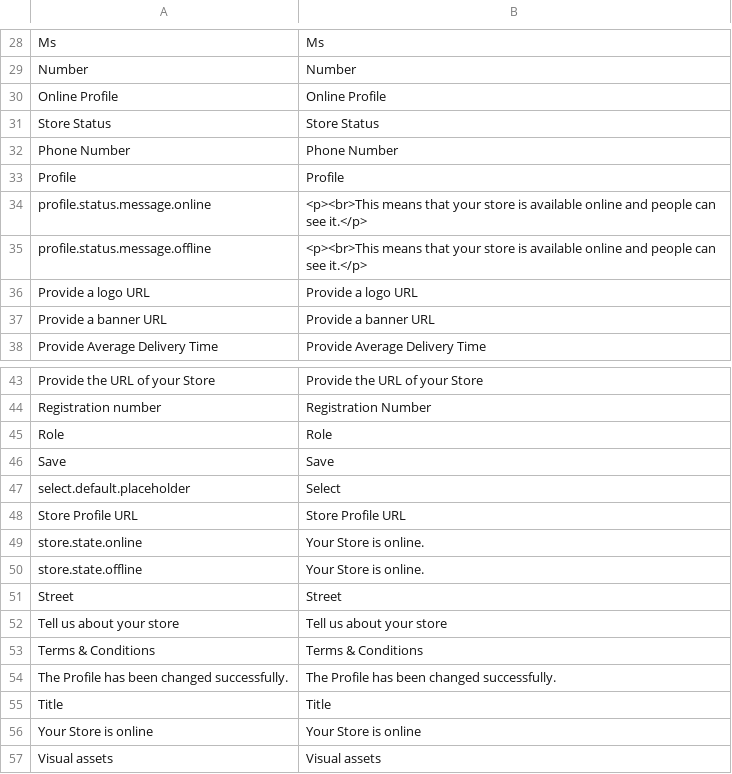
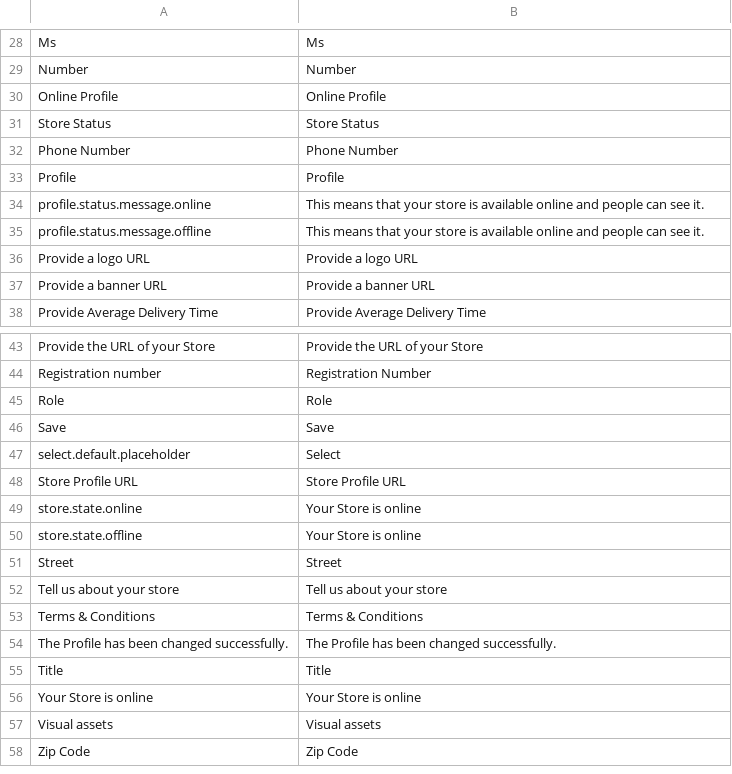
Before and after one commit to spryker/merchant-profile-merchant-portal-gui, a CSV file: data/translation/Zed/en_US.csv, drawn as a sheet; only a part is shown, gaps mark what is left out; the shorter side is filled out with more unchanged rows.

```diff
--- a/data/translation/Zed/en_US.csv
+++ b/data/translation/Zed/en_US.csv
@@ -33,4 +33,4 @@ Number,Number
 Profile,Profile
-profile.status.message.online,"<p><br>This means that your store is available online and people can see it.</p>"
-profile.status.message.offline,"<p><br>This means that your store is available online and people can see it.</p>"
+profile.status.message.online,"This means that your store is available online and people can see it."
+profile.status.message.offline,"This means that your store is available online and people can see it."
 "Provide a logo URL","Provide a logo URL"
@@ -48,4 +48,4 @@ select.default.placeholder,Select
 "Store Profile URL","Store Profile URL"
-store.state.online,"Your Store is online."
-store.state.offline,"Your Store is online."
+store.state.online,"Your Store is online"
+store.state.offline,"Your Store is online"
 Street,Street
```
Also changed, not shown: data/translation/Zed/de_DE.csv, 3 other files.
